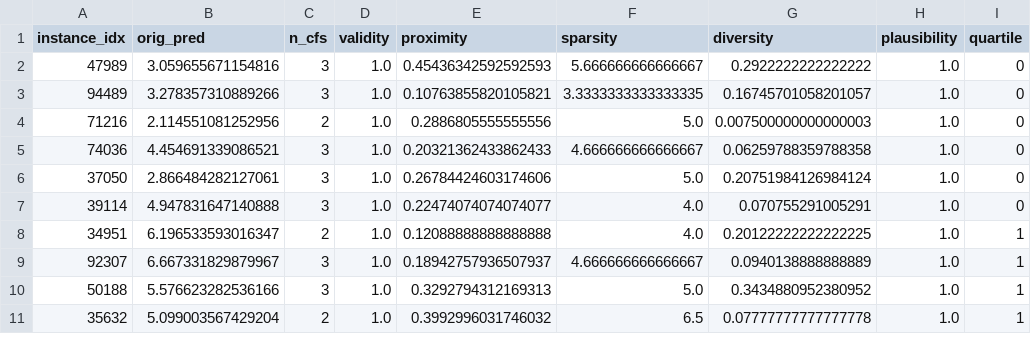
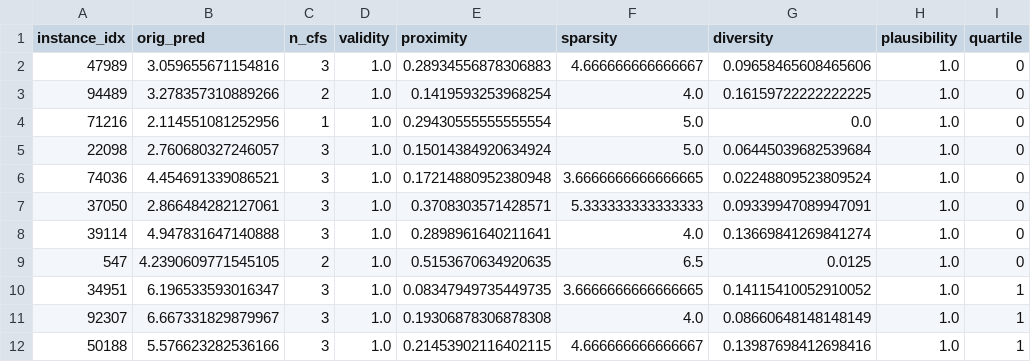
Before and after one commit to mahathirmuh/stress-prescribe-xai, a CSV file: outputs/reports/cf_evaluation_metrics.csv, drawn as a sheet; only a part is shown; the diff covers the shown part only.

Commit message:
Add Section 14 — Ablation Study: Outcome Locking
Hasil run full 100k dataset (USE_SAMPLE=False).

Section 14 — Ablation Study (NEW):
- Setup 1 (LOCKED current): 25/40 = 62.5% success, 100% causally valid
- Setup 2 (UNLOCKED ablation): 40/40 = 100% success, BUT 100% CFs modify outcomes
- Pure behavior CFs di Setup 2: 0/118 (zero)
- Conclusion: locking outcome features NECESSARY untuk causal validity

Hasil ini secara empiris membuktikan design choice paper:
- Tanpa restriksi causal, DiCE selalu pilih jalan termudah (ubah outcomes)
- Rekomendasi 'tingkatkan sleep quality score Anda' tidak actionable
- LOCKED tradeoff: 37.5pp success rate untuk 100% causal validity

Updated artifacts (full 100k):
- model_comparison.csv: CatBoost R^2=0.6503, MAE=0.7584 (best)
- shap_top10_features.csv: sleep_quality dominant
- cf_evaluation_metrics.csv: 25 succeeded
- cf_case_studies.json: 3/3 sukses dengan cascade retry
- individual_*.json: GenAI 3-layer validation pass
- ablation_outcome_locking.csv: NEW ablation data

Updated figures: 11 PNG (model_comparison, shap_*, cf_*, eda_*, catboost_*).
Updated models: catboost.cbm, tabnet.zip dari full 100k training.

Section 14 cells (markdown + code) sudah committed via d8628b5 sebelumnya;
ini commit untuk semua output files dari run full data + ablation.

```diff
--- a/outputs/reports/cf_evaluation_metrics.csv
+++ b/outputs/reports/cf_evaluation_metrics.csv
@@ -1,11 +1,12 @@
 instance_idx,orig_pred,n_cfs,validity,proximity,sparsity,diversity,plausibility,quartile
-47989,3.059655671154816,3,1.0,0.45436342592592593,5.666666666666667,0.2922222222222222,1.0,0
-94489,3.278357310889266,3,1.0,0.10763855820105821,3.3333333333333335,0.16745701058201057,1.0,0
-71216,2.114551081252956,2,1.0,0.2886805555555556,5.0,0.007500000000000003,1.0,0
-74036,4.454691339086521,3,1.0,0.20321362433862433,4.666666666666667,0.06259788359788358,1.0,0
-37050,2.866484282127061,3,1.0,0.26784424603174606,5.0,0.20751984126984124,1.0,0
-39114,4.947831647140888,3,1.0,0.22474074074074077,4.0,0.070755291005291,1.0,0
-34951,6.196533593016347,2,1.0,0.12088888888888888,4.0,0.20122222222222225,1.0,1
-92307,6.667331829879967,3,1.0,0.18942757936507937,4.666666666666667,0.0940138888888889,1.0,1
-50188,5.576623282536166,3,1.0,0.3292794312169313,5.0,0.3434880952380952,1.0,1
-35632,5.099003567429204,2,1.0,0.3992996031746032,6.5,0.07777777777777778,1.0,1
+47989,3.059655671154816,3,1.0,0.28934556878306883,4.666666666666667,0.09658465608465606,1.0,0
+94489,3.278357310889266,2,1.0,0.1419593253968254,4.0,0.16159722222222225,1.0,0
+71216,2.114551081252956,1,1.0,0.29430555555555554,5.0,0.0,1.0,0
+22098,2.760680327246057,3,1.0,0.15014384920634924,5.0,0.06445039682539684,1.0,0
+74036,4.454691339086521,3,1.0,0.17214880952380948,3.6666666666666665,0.02248809523809524,1.0,0
+37050,2.866484282127061,3,1.0,0.3708303571428571,5.333333333333333,0.09339947089947091,1.0,0
+39114,4.947831647140888,3,1.0,0.2898961640211641,4.0,0.13669841269841274,1.0,0
+547,4.2390609771545105,2,1.0,0.5153670634920635,6.5,0.0125,1.0,0
+34951,6.196533593016347,3,1.0,0.08347949735449735,3.6666666666666665,0.14115410052910052,1.0,1
+92307,6.667331829879967,3,1.0,0.19306878306878308,4.0,0.08660648148148149,1.0,1
+50188,5.576623282536166,3,1.0,0.21453902116402115,4.666666666666667,0.13987698412698416,1.0,1
```
Also changed, not shown: 1 removed row and 43 edited cells elsewhere in this file, catboost_info/time_left.tsv, outputs/reports/model_comparison.csv, 23 other files.
